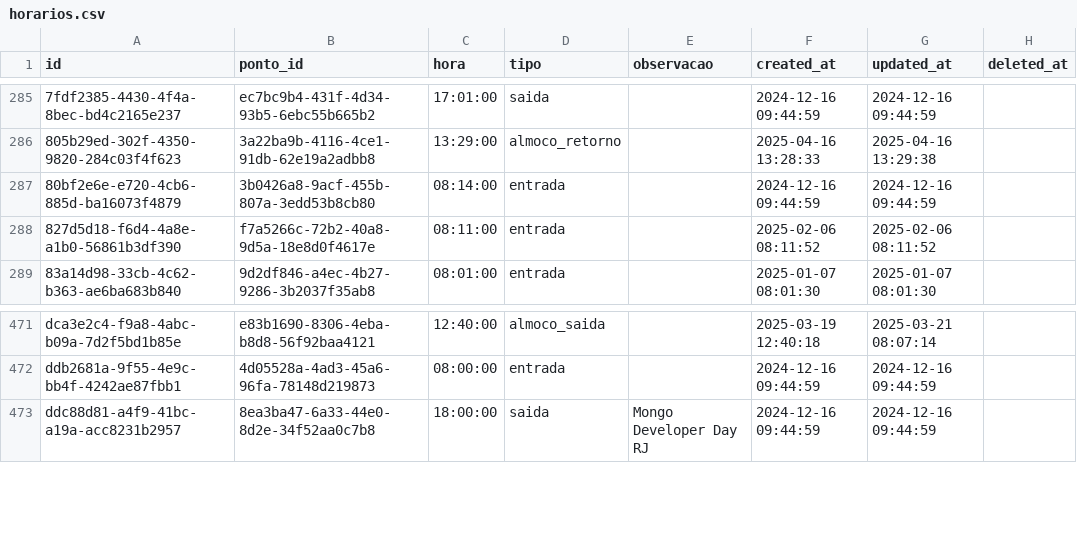
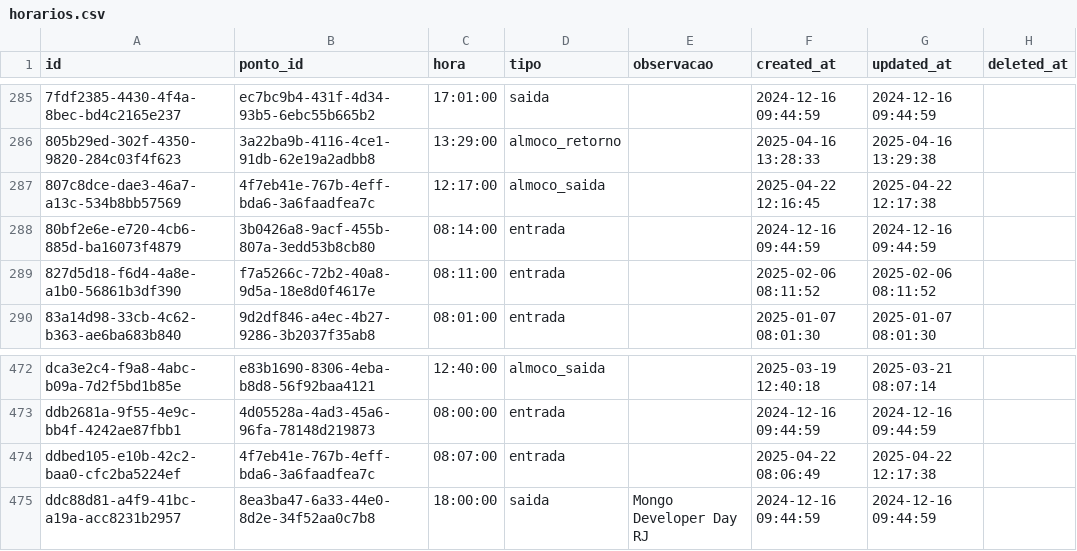
Before and after one commit to ncostarj/jobcon, a CSV file: public/exports/database/horarios.csv, drawn as a sheet; only a part is shown, gaps mark what is left out; the diff names each change by its address in the sheet, - before the commit and + after, or states it on an @@ line.

```diff
--- a/public/exports/database/horarios.csv
+++ b/public/exports/database/horarios.csv
+row 287: 807c8dce-dae3-46a7-a13c-534b8bb57569 | 4f7eb41e-767b-4eff-bda6-3a6faadfea7c | 12:17:00 | almoco_saida |  | 2025-04-22 12:16:45 | 2025-04-22 12:17:38
+row 474: ddbed105-e10b-42c2-baa0-cfc2ba5224ef | 4f7eb41e-767b-4eff-bda6-3a6faadfea7c | 08:07:00 | entrada |  | 2025-04-22 08:06:49 | 2025-04-22 12:17:38
```
Also changed, not shown: public/exports/database/pontos.csv, 21 other files.
